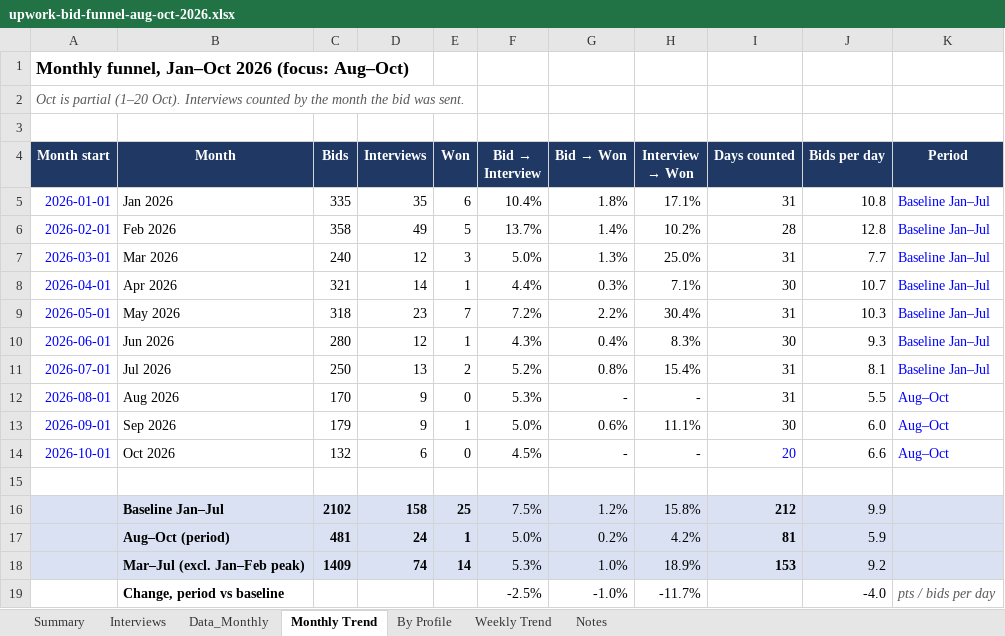
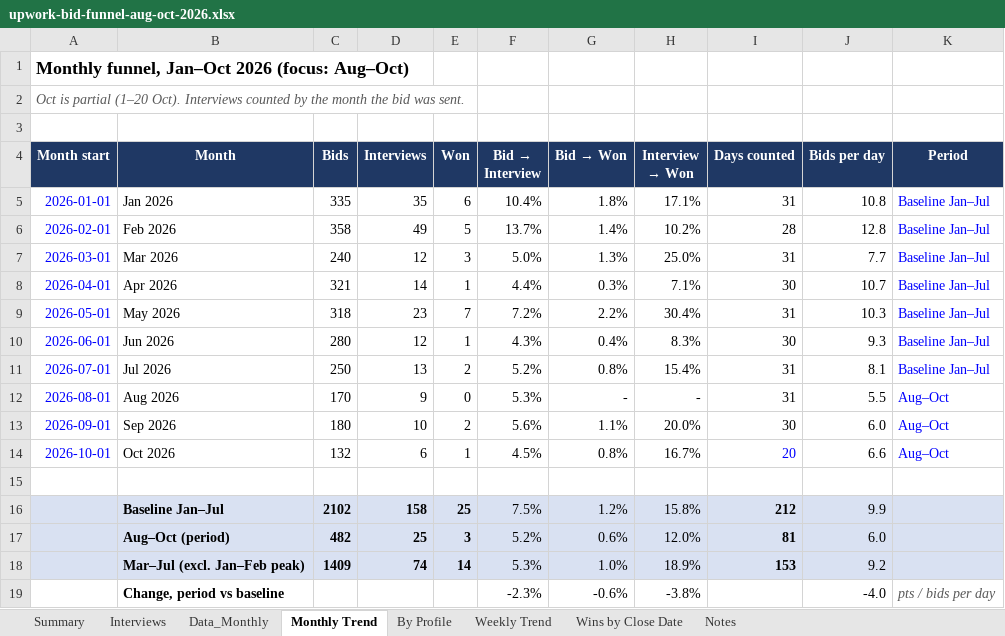
Before and after one commit to avedsof/new-repo, an Excel workbook: reports/upwork-bid-funnel-aug-oct-2026.xlsx, sheet Monthly Trend, drawn as a sheet; values as stored, in another font and other column widths than the file's, no borders; charts and pictures not drawn; the diff names each change by its address in the sheet, - before the commit and + after, or states it on an @@ line.

```diff
--- a/reports/upwork-bid-funnel-aug-oct-2026.xlsx (sheet Monthly Trend)
+++ b/reports/upwork-bid-funnel-aug-oct-2026.xlsx (sheet Monthly Trend)
+sheet tab: Wins by Close Date
-C13 (Bids): 179
+C13 (Bids): 180
-D13 (Interviews): 9
+D13 (Interviews): 10
-E13 (Won): 1
+E13 (Won): 2
-F13 (Bid → Interview): 5.0%
+F13 (Bid → Interview): 5.6%
-G13 (Bid → Won): 0.6%
+G13 (Bid → Won): 1.1%
-H13 (Interview → Won): 11.1%
+H13 (Interview → Won): 20.0%
-E14 (Won): 0
+E14 (Won): 1
-G14 (Bid → Won): -
+G14 (Bid → Won): 0.8%
-H14 (Interview → Won): -
+H14 (Interview → Won): 16.7%
-C17 (Bids): 481
+C17 (Bids): 482
-D17 (Interviews): 24
+D17 (Interviews): 25
-E17 (Won): 1
+E17 (Won): 3
-F17 (Bid → Interview): 5.0%
+F17 (Bid → Interview): 5.2%
-G17 (Bid → Won): 0.2%
+G17 (Bid → Won): 0.6%
-H17 (Interview → Won): 4.2%
+H17 (Interview → Won): 12.0%
-J17 (Bids per day): 5.9
+J17 (Bids per day): 6.0
-F19 (Bid → Interview): -2.5%
+F19 (Bid → Interview): -2.3%
-G19 (Bid → Won): -1.0%
+G19 (Bid → Won): -0.6%
-H19 (Interview → Won): -11.7%
+H19 (Interview → Won): -3.8%
```
Also changed, not shown: sheet By Profile, sheet Summary, sheet Interviews, sheet Weekly Trend, sheet Notes, sheet Data_Monthly, formulas that keep their value, charts or pictures.
